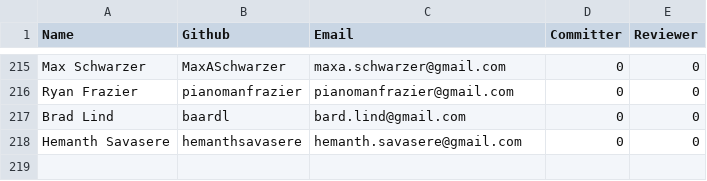
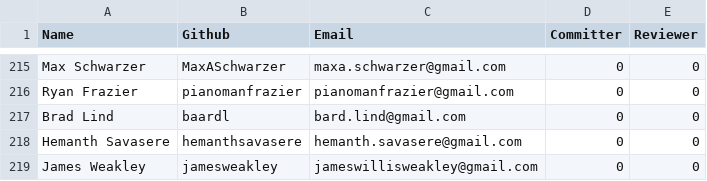
Before and after one commit to rhyolight/numenta-web, a CSV file: packages/numenta.org/static/resources/contributors.csv, drawn as a sheet; only a part is shown, gaps mark what is left out; the diff names each change by its address in the sheet, - before the commit and + after, or states it on an @@ line.

Commit message:
adding contributor

```diff
--- a/packages/numenta.org/static/resources/contributors.csv
+++ b/packages/numenta.org/static/resources/contributors.csv
+row 219: James Weakley | jamesweakley | jameswillisweakley@gmail.com | 0 | 0
```
